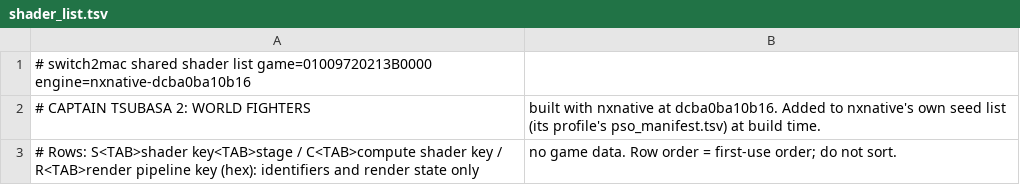
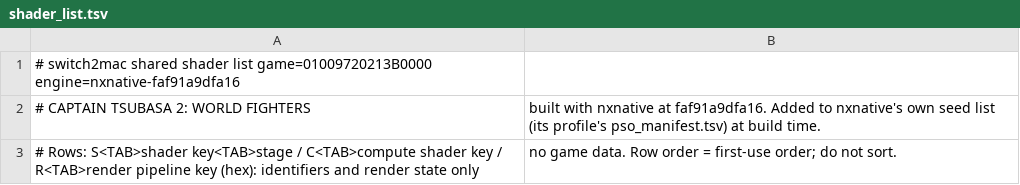
Before and after one commit to IT-Kwj/hermit, a TSV file: games/captain-tsubasa-2-world-fighters/shader_list.tsv, drawn as a sheet.

```diff
--- a/games/captain-tsubasa-2-world-fighters/shader_list.tsv
+++ b/games/captain-tsubasa-2-world-fighters/shader_list.tsv
@@ -1,3 +1,3 @@
-# switch2mac shared shader list	game=01009720213B0000	engine=nxnative-dcba0ba10b16
-# CAPTAIN TSUBASA 2: WORLD FIGHTERS, built with nxnative at dcba0ba10b16. Added to nxnative's own seed list (its profile's pso_manifest.tsv) at build time.
+# switch2mac shared shader list	game=01009720213B0000	engine=nxnative-faf91a9dfa16
+# CAPTAIN TSUBASA 2: WORLD FIGHTERS, built with nxnative at faf91a9dfa16. Added to nxnative's own seed list (its profile's pso_manifest.tsv) at build time.
 # Rows: S<TAB>shader key<TAB>stage / C<TAB>compute shader key / R<TAB>render pipeline key (hex): identifiers and render state only, no game data. Row order = first-use order; do not sort.
```
Also changed, not shown: 2 other files.
